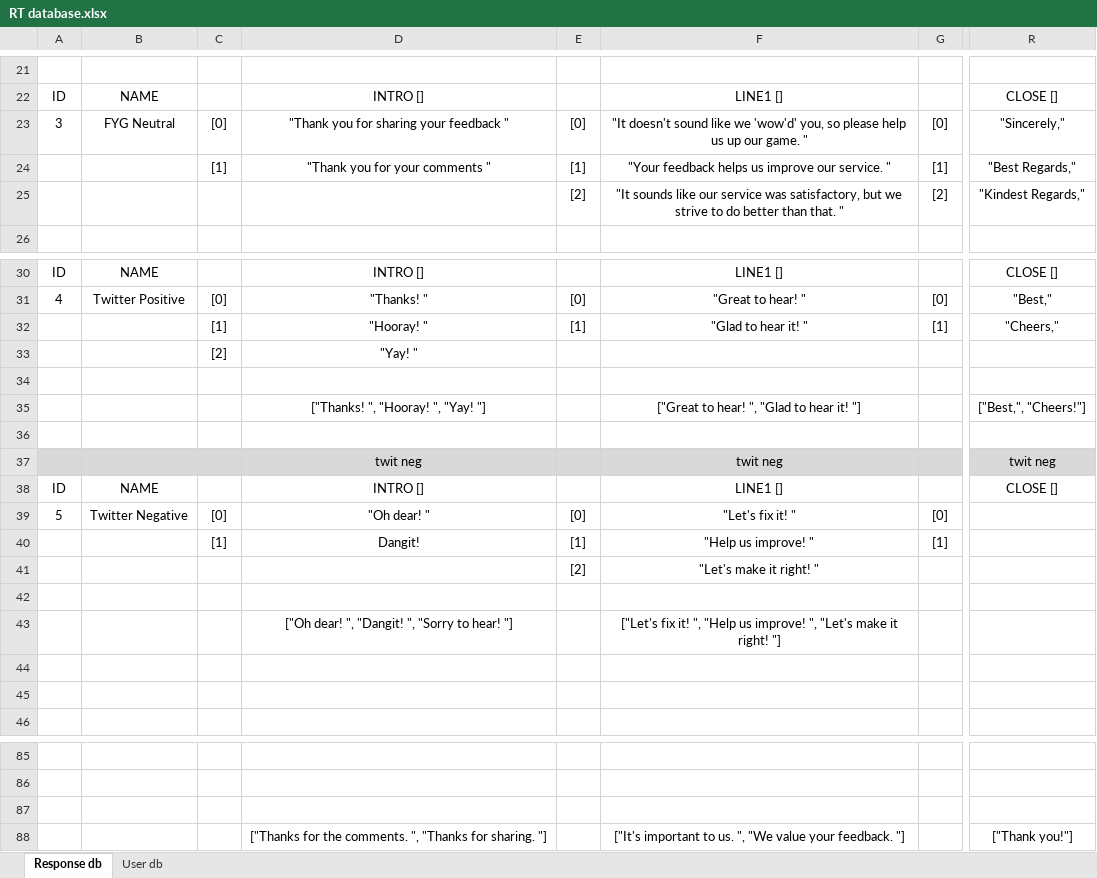
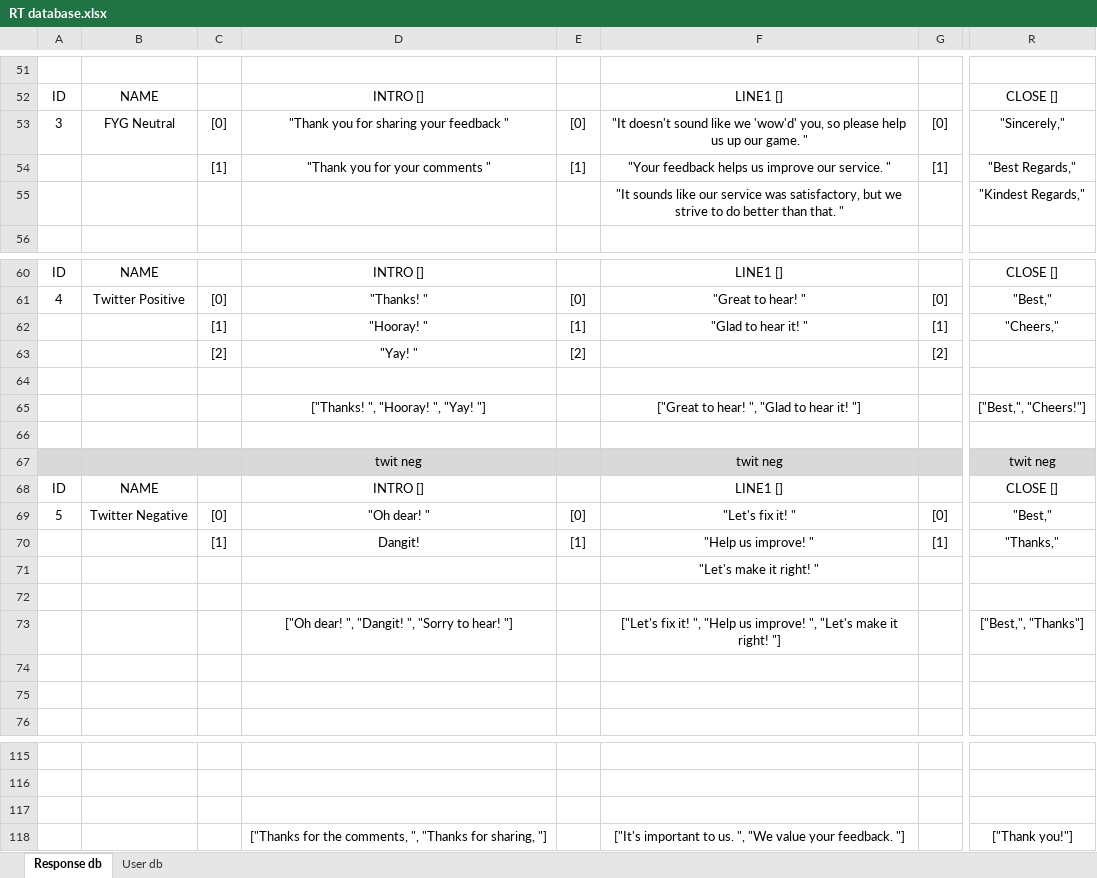
Before and after one commit to bethmingledorff/ReplyCopilot, an Excel workbook: RT database.xlsx, sheet Response db, drawn as a sheet; only a part is shown, gaps mark what is left out; values as stored, in another font and other column widths than the file's, no borders; addresses are those after the commit; the diff covers the shown part only; the diff names each change by its address in the sheet, - before the commit and + after, or states it on an @@ line.

```diff
--- a/RT database.xlsx (sheet Response db)
+++ b/RT database.xlsx (sheet Response db)
-E55: [2]
+E55: (empty)
-G55: [2]
+G55: (empty)
-E63: (empty)
+E63: [2]
-G63: (empty)
+G63: [2]
-R69: (empty)
+R69: "Best,"
-R70: (empty)
+R70: "Thanks,"
-E71: [2]
+E71: (empty)
-R73: (empty)
+R73: ["Best,", "Thanks"]
-D118: …for the comments. ", "Thanks for sharing. "]
+D118: …for the comments, ", "Thanks for sharing, "]
```
Also changed, not shown: 30 added rows, 72 edited cells, cell formats and row numbers in column A elsewhere in this sheet, 4 other files.
